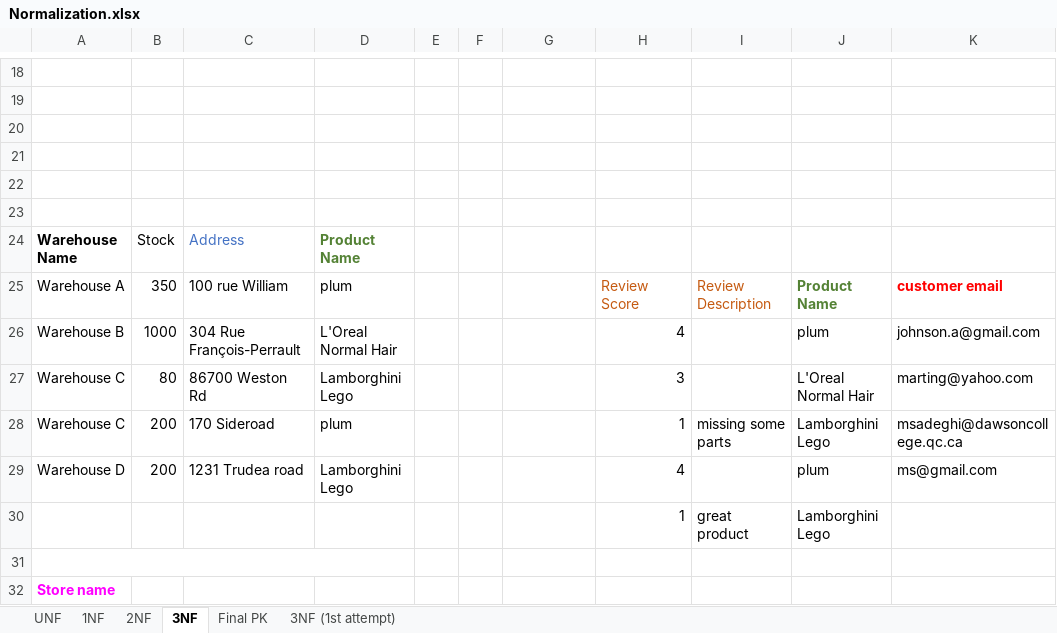
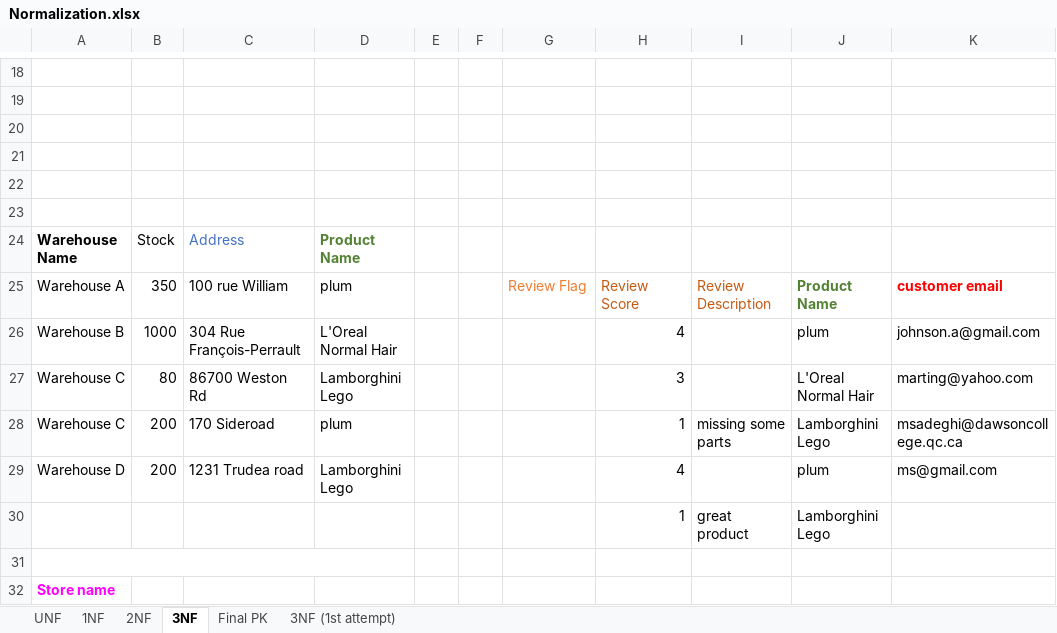
Before and after one commit to mperusse21/SuperstoreSimulation, an Excel workbook: SQL/Normalization.xlsx, sheet 3NF, drawn as a sheet; only a part is shown, gaps mark what is left out; values as stored, in another font and other column widths than the file's, no borders; the diff names each change by its address in the sheet, - before the commit and + after, or states it on an @@ line.

```diff
--- a/SQL/Normalization.xlsx (sheet 3NF)
+++ b/SQL/Normalization.xlsx (sheet 3NF)
-G25: (empty)
+G25: Review Flag
```
Also changed, not shown: sheet Final PK, 1 other file.
